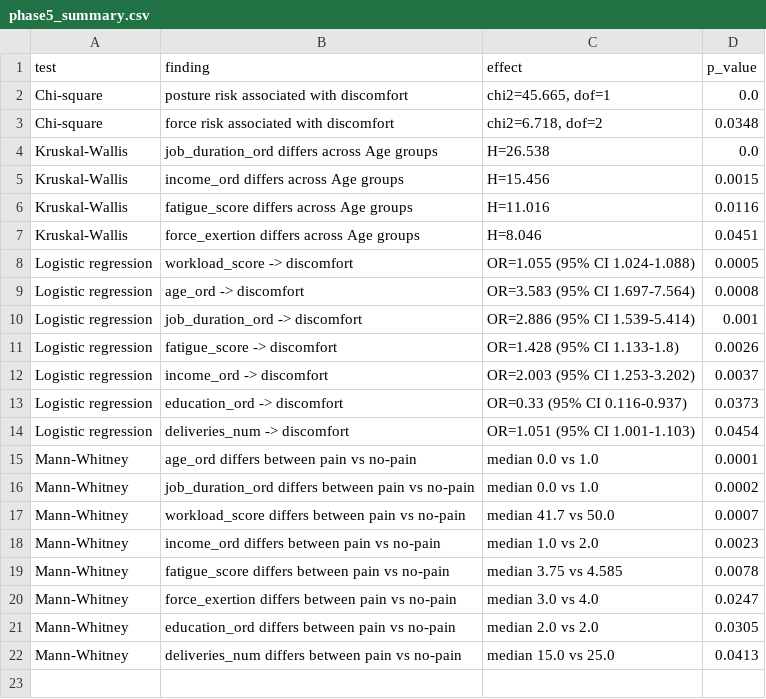
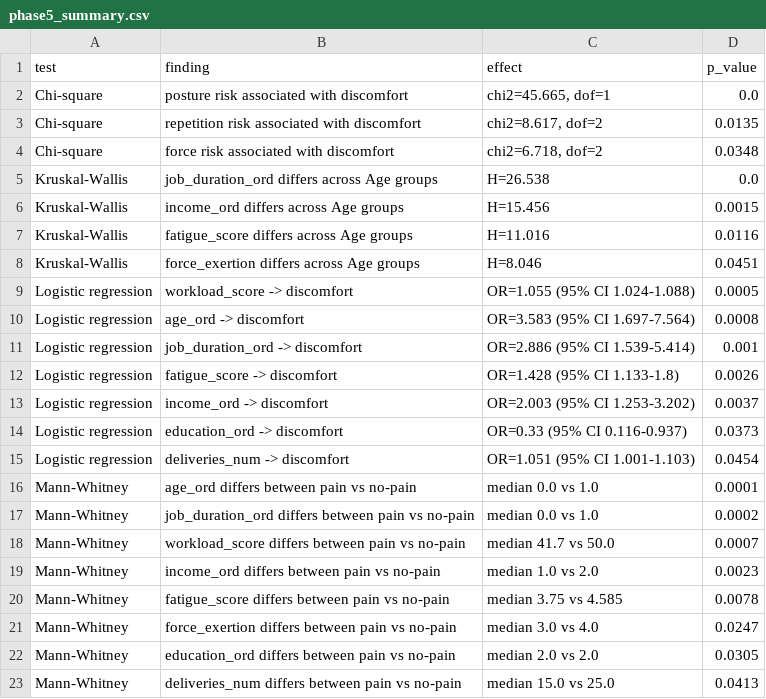
Before and after one commit to AilaVishnu/ergonomic-risk-factor-prediction, a CSV file: outputs/tables/phase5_summary.csv, drawn as a sheet; the diff names each change by its address in the sheet, - before the commit and + after, or states it on an @@ line.

Commit message:
Phase 5: refresh chi-square and logistic-regression outputs

```diff
--- a/outputs/tables/phase5_summary.csv
+++ b/outputs/tables/phase5_summary.csv
+row 3: Chi-square | repetition risk associated with discomfort | chi2=8.617, dof=2 | 0.0135
```
Also changed, not shown: outputs/tables/chi_square.csv, 1 other file.
